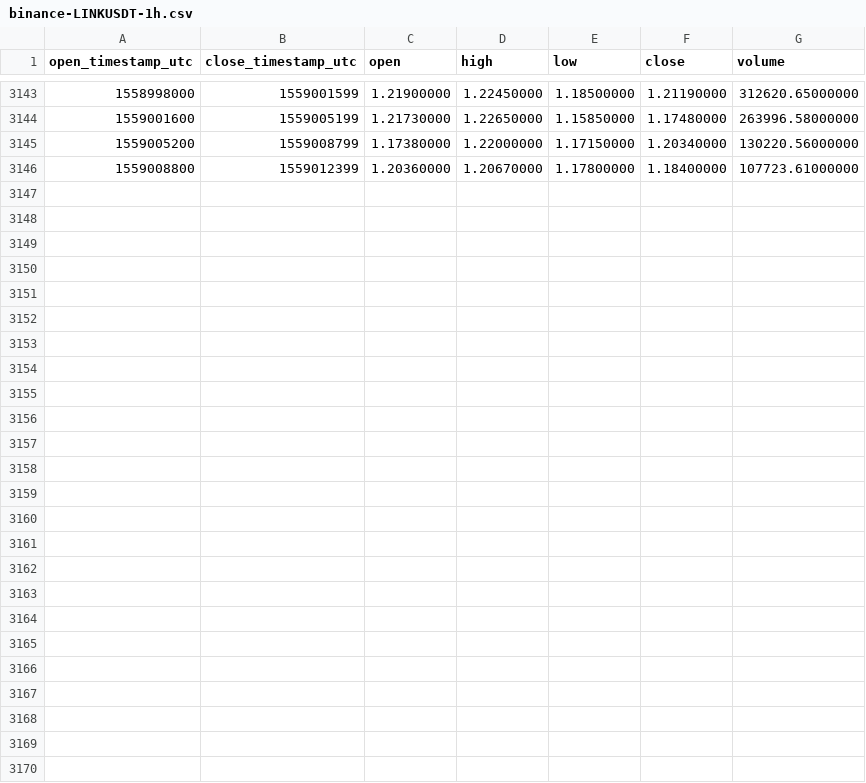
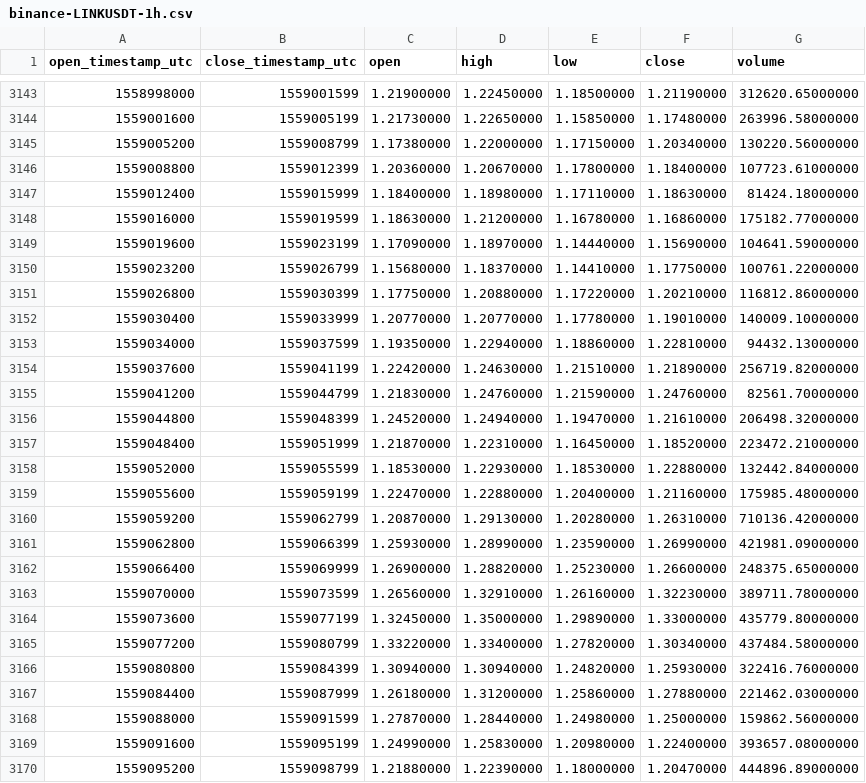
Before and after one commit to cryptobigbro/binance-LINKUSDT, a CSV file: binance-LINKUSDT-1h.csv, drawn as a sheet; only a part is shown, gaps mark what is left out.

Commit message:
Update OHLCV data.

```diff
--- a/binance-LINKUSDT-1h.csv
+++ b/binance-LINKUSDT-1h.csv
@@ -3146 +3146,25 @@ open_timestamp_utc,close_timestamp_utc,open,high,low,close,volume
 1559008800,1559012399,1.20360000,1.20670000,1.17800000,1.18400000,107723.61000000
+1559012400,1559015999,1.18400000,1.18980000,1.17110000,1.18630000,81424.18000000
+1559016000,1559019599,1.18630000,1.21200000,1.16780000,1.16860000,175182.77000000
+1559019600,1559023199,1.17090000,1.18970000,1.14440000,1.15690000,104641.59000000
+1559023200,1559026799,1.15680000,1.18370000,1.14410000,1.17750000,100761.22000000
+1559026800,1559030399,1.17750000,1.20880000,1.17220000,1.20210000,116812.86000000
+1559030400,1559033999,1.20770000,1.20770000,1.17780000,1.19010000,140009.10000000
+1559034000,1559037599,1.19350000,1.22940000,1.18860000,1.22810000,94432.13000000
+1559037600,1559041199,1.22420000,1.24630000,1.21510000,1.21890000,256719.82000000
+1559041200,1559044799,1.21830000,1.24760000,1.21590000,1.24760000,82561.70000000
+1559044800,1559048399,1.24520000,1.24940000,1.19470000,1.21610000,206498.32000000
+1559048400,1559051999,1.21870000,1.22310000,1.16450000,1.18520000,223472.21000000
+1559052000,1559055599,1.18530000,1.22930000,1.18530000,1.22880000,132442.84000000
+1559055600,1559059199,1.22470000,1.22880000,1.20400000,1.21160000,175985.48000000
+1559059200,1559062799,1.20870000,1.29130000,1.20280000,1.26310000,710136.42000000
+1559062800,1559066399,1.25930000,1.28990000,1.23590000,1.26990000,421981.09000000
+1559066400,1559069999,1.26900000,1.28820000,1.25230000,1.26600000,248375.65000000
+1559070000,1559073599,1.26560000,1.32910000,1.26160000,1.32230000,389711.78000000
+1559073600,1559077199,1.32450000,1.35000000,1.29890000,1.33000000,435779.80000000
+1559077200,1559080799,1.33220000,1.33400000,1.27820000,1.30340000,437484.58000000
+1559080800,1559084399,1.30940000,1.30940000,1.24820000,1.25930000,322416.76000000
+1559084400,1559087999,1.26180000,1.31200000,1.25860000,1.27880000,221462.03000000
+1559088000,1559091599,1.27870000,1.28440000,1.24980000,1.25000000,159862.56000000
+1559091600,1559095199,1.24990000,1.25830000,1.20980000,1.22400000,393657.08000000
+1559095200,1559098799,1.21880000,1.22390000,1.18000000,1.20470000,444896.89000000
```
Also changed, not shown: binance-LINKUSDT-1d.csv.
